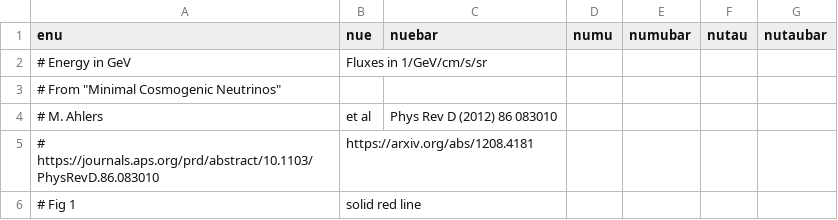
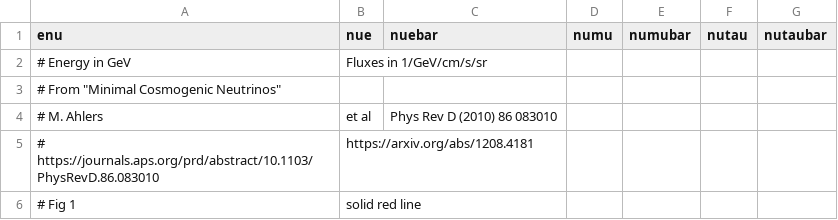
Before and after one commit to clark2668/ehe_fluxes, a CSV file: ehefluxes/data/cosmogenic_ahlers2012.csv, drawn as a sheet; only a part is shown.

Commit message:
add ahlers 2012

```diff
--- a/ehefluxes/data/cosmogenic_ahlers2012.csv
+++ b/ehefluxes/data/cosmogenic_ahlers2012.csv
@@ -3,3 +3,3 @@ enu,nue,nuebar,numu,numubar,nutau,nutaubar
 # From "Minimal Cosmogenic Neutrinos"
-# M. Ahlers, et al, Phys Rev D (2012) 86 083010
+# M. Ahlers, et al, Phys Rev D (2010) 86 083010
 # https://journals.aps.org/prd/abstract/10.1103/PhysRevD.86.083010, https://arxiv.org/abs/1208.4181
```
